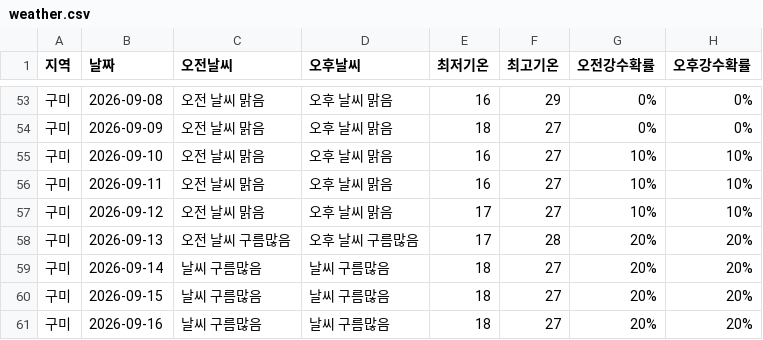
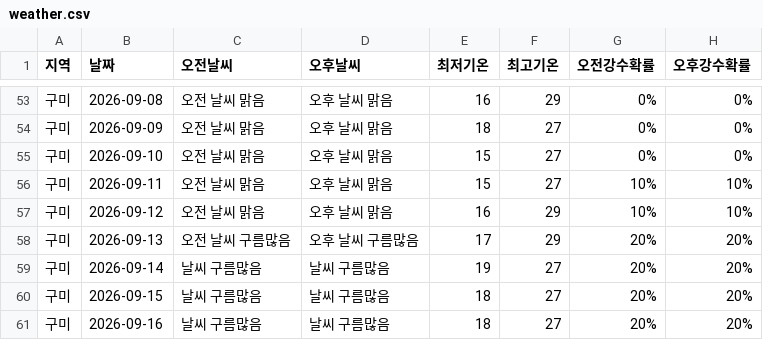
Before and after one commit to wngml7055/potato-times, a CSV file: data/weather.csv, drawn as a sheet; only a part is shown, gaps mark what is left out; the diff covers the shown part only.

```diff
--- a/data/weather.csv
+++ b/data/weather.csv
@@ -54,7 +54,7 @@
 구미,2026-09-09,오전 날씨 맑음,오후 날씨 맑음,18,27,0%,0%
-구미,2026-09-10,오전 날씨 맑음,오후 날씨 맑음,16,27,10%,10%
-구미,2026-09-11,오전 날씨 맑음,오후 날씨 맑음,16,27,10%,10%
-구미,2026-09-12,오전 날씨 맑음,오후 날씨 맑음,17,27,10%,10%
-구미,2026-09-13,오전 날씨 구름많음,오후 날씨 구름많음,17,28,20%,20%
-구미,2026-09-14,날씨 구름많음,날씨 구름많음,18,27,20%,20%
+구미,2026-09-10,오전 날씨 맑음,오후 날씨 맑음,15,27,0%,0%
+구미,2026-09-11,오전 날씨 맑음,오후 날씨 맑음,15,27,10%,10%
+구미,2026-09-12,오전 날씨 맑음,오후 날씨 맑음,16,29,10%,10%
+구미,2026-09-13,오전 날씨 구름많음,오후 날씨 구름많음,17,29,20%,20%
+구미,2026-09-14,날씨 구름많음,날씨 구름많음,19,27,20%,20%
 구미,2026-09-15,날씨 구름많음,날씨 구름많음,18,27,20%,20%
```
Also changed, not shown: 60 edited cells elsewhere in this file.
